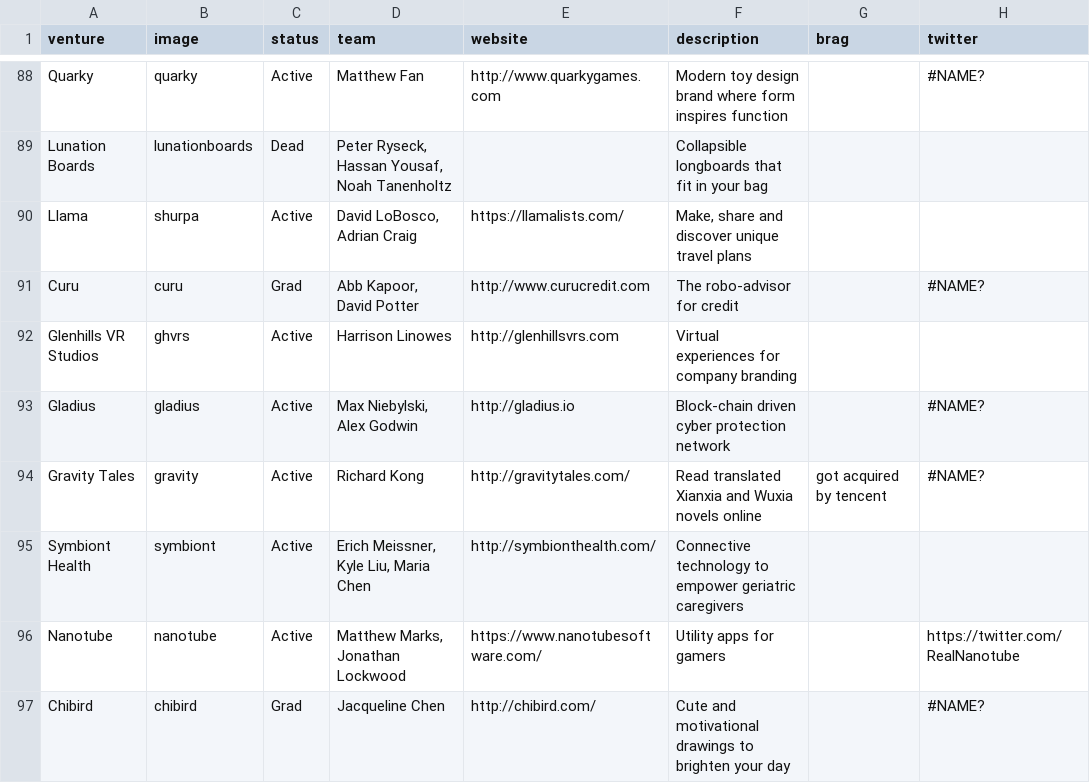
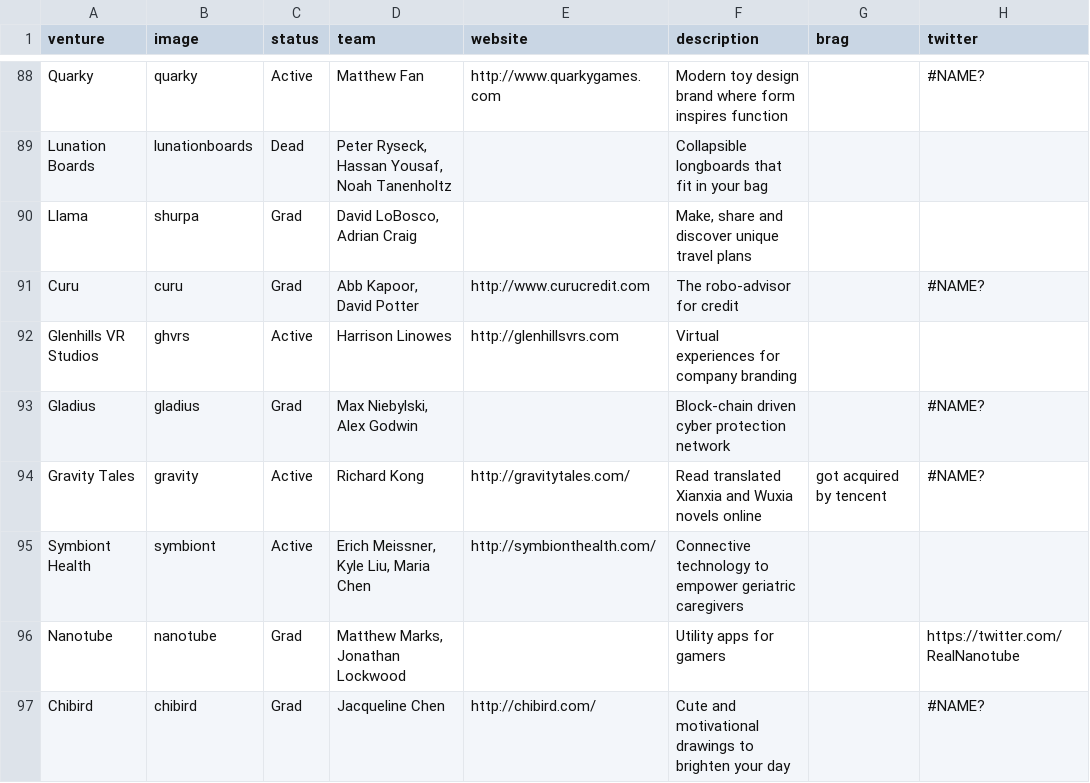
Before and after one commit to StartupShell/web-2017, a CSV file: _data/ventures.csv, drawn as a sheet; only a part is shown, gaps mark what is left out; the diff covers the shown part only; the diff names each change by its address in the sheet, - before the commit and + after, or states it on an @@ line.

Commit message:
Mark ventures as Grad, remove broken links

```diff
--- a/_data/ventures.csv
+++ b/_data/ventures.csv
-C90 (status): Active
+C90 (status): Grad
-E90 (website): https://llamalists.com/
+E90 (website): (empty)
-C93 (status): Active
+C93 (status): Grad
-E93 (website): http://gladius.io
+E93 (website): (empty)
-C96 (status): Active
+C96 (status): Grad
-E96 (website): https://www.nanotubesoftware.com/
+E96 (website): (empty)
```
Also changed, not shown: 19 edited cells elsewhere in this file.
